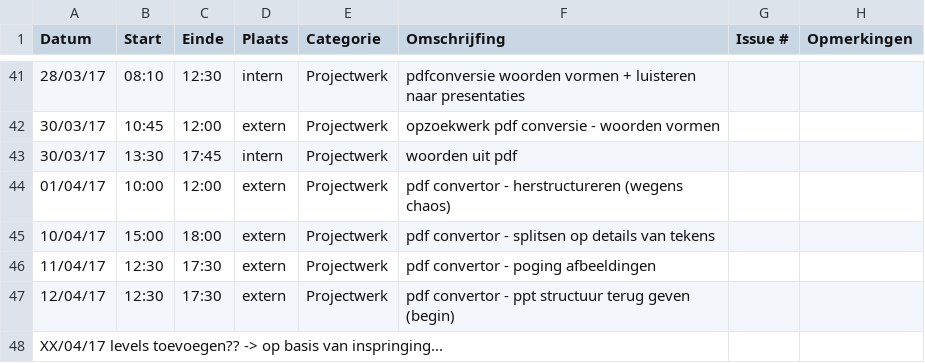
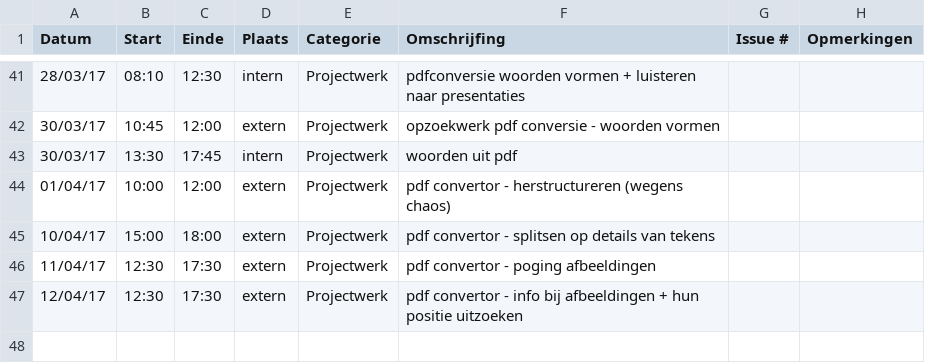
Before and after one commit to OpenWebslides/conversion-tool, a CSV file: Gertjan-BosteelsLogboek.csv, drawn as a sheet; only a part is shown, gaps mark what is left out; the diff names each change by its address in the sheet, - before the commit and + after, or states it on an @@ line.

Commit message:
logboek gertjan

```diff
--- a/Gertjan-BosteelsLogboek.csv
+++ b/Gertjan-BosteelsLogboek.csv
-F47 (Omschrijfing): …convertor - ppt structuur terug geven (begin)
+F47 (Omschrijfing): …convertor - info bij afbeeldingen + hun positie uitzoeken
-row 48: XX/04/17 levels toevoegen?? -> op basis van inspringing...
```
